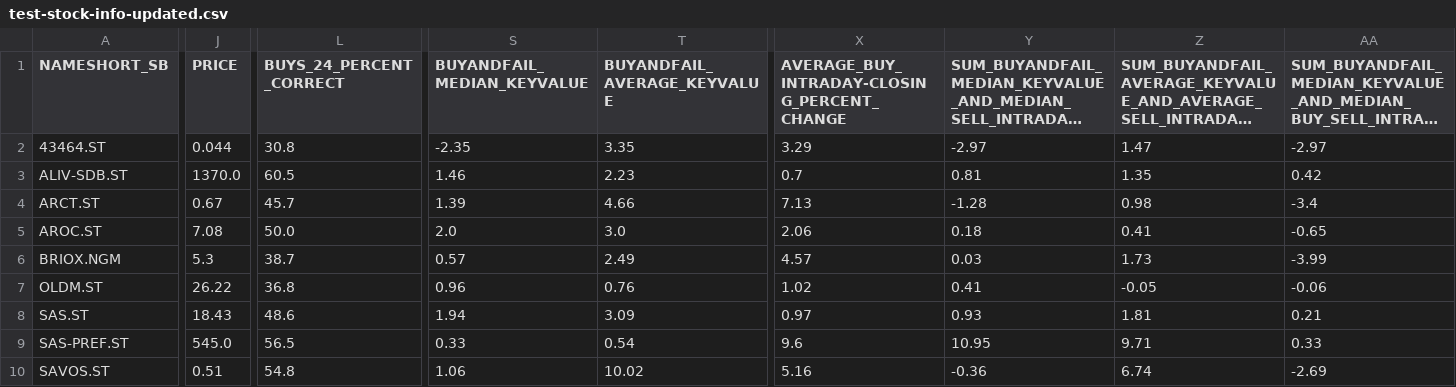
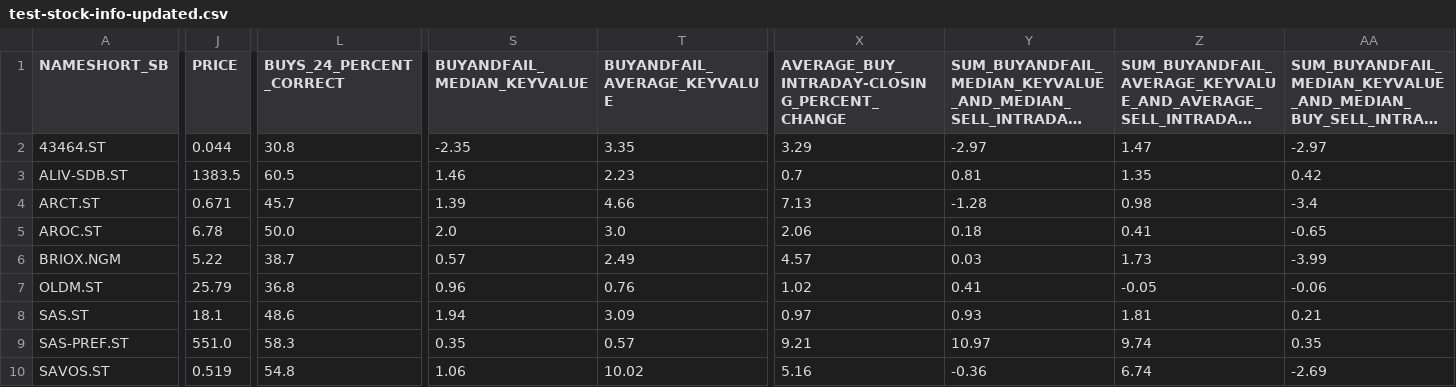
Before and after one commit to sika/sb_nn_trader, a CSV file: input/create-stock-lists/test-stock-info-updated.csv, drawn as a sheet; only a part is shown, gaps mark what is left out; long unchanged cells end in …; the diff covers the shown part only; the diff names each change by its address in the sheet, - before the commit and + after, or states it on an @@ line.

```diff
--- a/input/create-stock-lists/test-stock-info-updated.csv
+++ b/input/create-stock-lists/test-stock-info-updated.csv
-J3 (PRICE): 1370.0
+J3 (PRICE): 1383.5
-J4 (PRICE): 0.67
+J4 (PRICE): 0.671
-J5 (PRICE): 7.08
+J5 (PRICE): 6.78
-J6 (PRICE): 5.3
+J6 (PRICE): 5.22
-J7 (PRICE): 26.22
+J7 (PRICE): 25.79
-J8 (PRICE): 18.43
+J8 (PRICE): 18.1
-J9 (PRICE): 545.0
+J9 (PRICE): 551.0
-L9 (BUYS_24_PERCENT_CORRECT): 56.5
+L9 (BUYS_24_PERCENT_CORRECT): 58.3
-S9 (BUYANDFAIL_MEDIAN_KEYVALUE): 0.33
+S9 (BUYANDFAIL_MEDIAN_KEYVALUE): 0.35
-T9 (BUYANDFAIL_AVERAGE_KEYVALUE): 0.54
+T9 (BUYANDFAIL_AVERAGE_KEYVALUE): 0.57
-X9: 9.6
+X9: 9.21
-Y9: 10.95
+Y9: 10.97
-Z9: 9.71
+Z9: 9.74
-AA9: 0.33
+AA9: 0.35
-J10 (PRICE): 0.51
+J10 (PRICE): 0.519
```
Also changed, not shown: 1 edited cell elsewhere in this file, input/create-stock-lists/test-stock-info-afterSb.csv, 8 other files.
